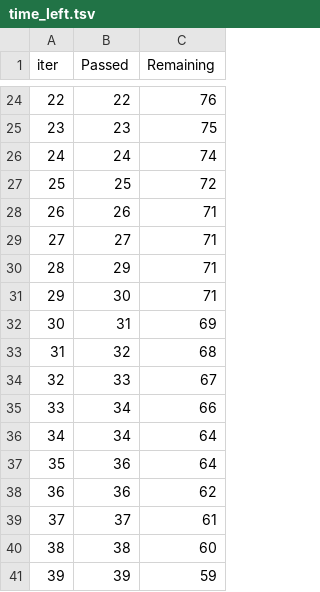
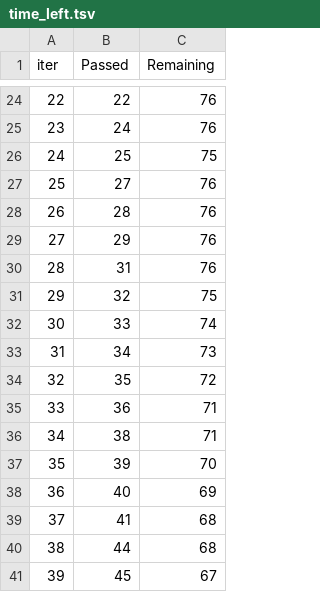
Before and after one commit to RevanzaIfannyA/MachineLearningProject, a TSV file: catboost_info/time_left.tsv, drawn as a sheet; only a part is shown, gaps mark what is left out; the diff covers the shown part only.

```diff
--- a/catboost_info/time_left.tsv
+++ b/catboost_info/time_left.tsv
@@ -24,18 +24,18 @@ iter	Passed	Remaining
 22	22	76
-23	23	75
-24	24	74
-25	25	72
-26	26	71
-27	27	71
-28	29	71
-29	30	71
-30	31	69
-31	32	68
-32	33	67
-33	34	66
-34	34	64
-35	36	64
-36	36	62
-37	37	61
-38	38	60
-39	39	59
+23	24	76
+24	25	75
+25	27	76
+26	28	76
+27	29	76
+28	31	76
+29	32	75
+30	33	74
+31	34	73
+32	35	72
+33	36	71
+34	38	71
+35	39	70
+36	40	69
+37	41	68
+38	44	68
+39	45	67
```
Also changed, not shown: 150 edited cells elsewhere in this file, 10 other files.
